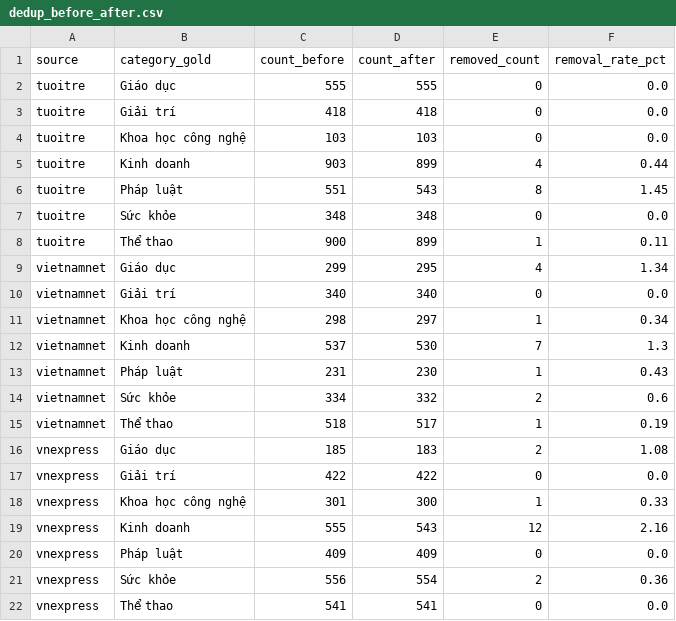
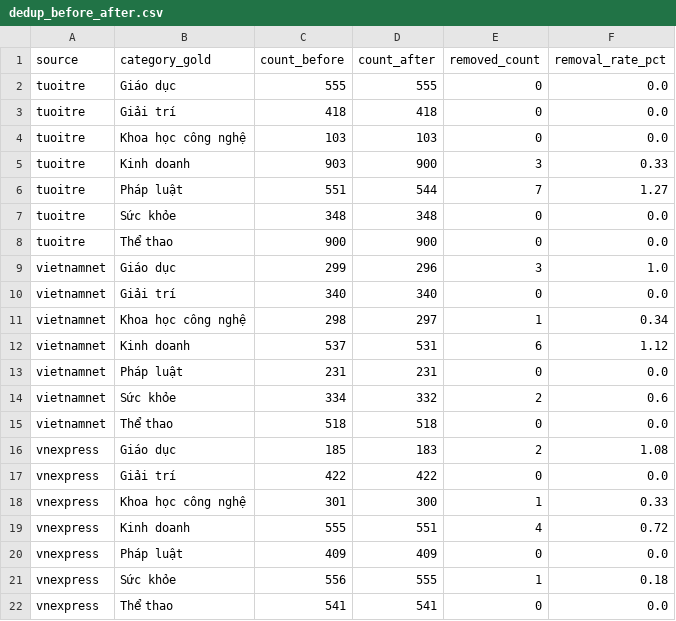
Before and after one commit to lunatran141/vietnamese-news-topic-discovery, a CSV file: results/dedup_data/dedup_before_after.csv, drawn as a sheet.

```diff
--- a/results/dedup_data/dedup_before_after.csv
+++ b/results/dedup_data/dedup_before_after.csv
@@ -4,13 +4,13 @@ tuoitre,Giải trí,418,418,0,0.0
 tuoitre,Khoa học công nghệ,103,103,0,0.0
-tuoitre,Kinh doanh,903,899,4,0.44
-tuoitre,Pháp luật,551,543,8,1.45
+tuoitre,Kinh doanh,903,900,3,0.33
+tuoitre,Pháp luật,551,544,7,1.27
 tuoitre,Sức khỏe,348,348,0,0.0
-tuoitre,Thể thao,900,899,1,0.11
-vietnamnet,Giáo dục,299,295,4,1.34
+tuoitre,Thể thao,900,900,0,0.0
+vietnamnet,Giáo dục,299,296,3,1.0
 vietnamnet,Giải trí,340,340,0,0.0
 vietnamnet,Khoa học công nghệ,298,297,1,0.34
-vietnamnet,Kinh doanh,537,530,7,1.3
-vietnamnet,Pháp luật,231,230,1,0.43
+vietnamnet,Kinh doanh,537,531,6,1.12
+vietnamnet,Pháp luật,231,231,0,0.0
 vietnamnet,Sức khỏe,334,332,2,0.6
-vietnamnet,Thể thao,518,517,1,0.19
+vietnamnet,Thể thao,518,518,0,0.0
 vnexpress,Giáo dục,185,183,2,1.08
@@ -18,5 +18,5 @@ vnexpress,Giải trí,422,422,0,0.0
 vnexpress,Khoa học công nghệ,301,300,1,0.33
-vnexpress,Kinh doanh,555,543,12,2.16
+vnexpress,Kinh doanh,555,551,4,0.72
 vnexpress,Pháp luật,409,409,0,0.0
-vnexpress,Sức khỏe,556,554,2,0.36
+vnexpress,Sức khỏe,556,555,1,0.18
 vnexpress,Thể thao,541,541,0,0.0
```
Also changed, not shown: results/dedup_data/dedup_removed.csv, 10 other files.
